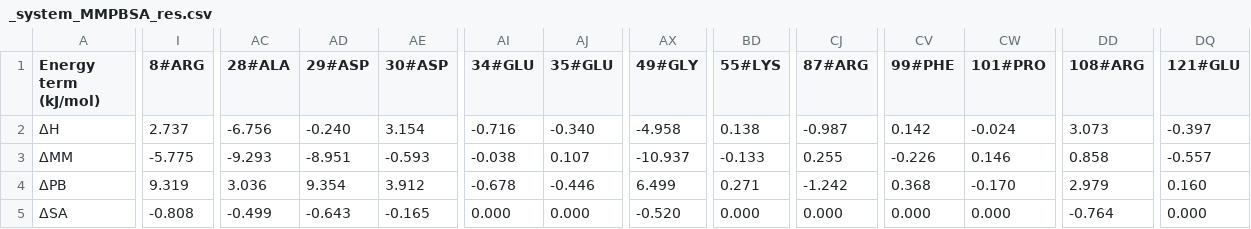
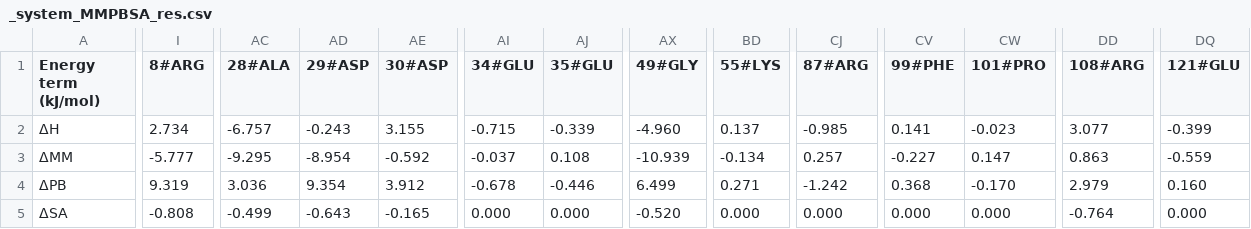
Before and after one commit to supernova4869/s_mmpbsa, a CSV file: examples/Protein_Ligand/_system_MMPBSA_res.csv, drawn as a sheet; only a part is shown, gaps mark what is left out; the diff covers the shown part only; the diff names each change by its address in the sheet, - before the commit and + after, or states it on an @@ line.

```diff
--- a/examples/Protein_Ligand/_system_MMPBSA_res.csv
+++ b/examples/Protein_Ligand/_system_MMPBSA_res.csv
-I2 (8#ARG): 2.737
+I2 (8#ARG): 2.734
-AC2 (28#ALA): -6.756
+AC2 (28#ALA): -6.757
-AD2 (29#ASP): -0.240
+AD2 (29#ASP): -0.243
-AE2 (30#ASP): 3.154
+AE2 (30#ASP): 3.155
-AI2 (34#GLU): -0.716
+AI2 (34#GLU): -0.715
-AJ2 (35#GLU): -0.340
+AJ2 (35#GLU): -0.339
-AX2 (49#GLY): -4.958
+AX2 (49#GLY): -4.960
-BD2 (55#LYS): 0.138
+BD2 (55#LYS): 0.137
-CJ2 (87#ARG): -0.987
+CJ2 (87#ARG): -0.985
-CV2 (99#PHE): 0.142
+CV2 (99#PHE): 0.141
-CW2 (101#PRO): -0.024
+CW2 (101#PRO): -0.023
-DD2 (108#ARG): 3.073
+DD2 (108#ARG): 3.077
-DQ2 (121#GLU): -0.397
+DQ2 (121#GLU): -0.399
-I3 (8#ARG): -5.775
+I3 (8#ARG): -5.777
-AC3 (28#ALA): -9.293
+AC3 (28#ALA): -9.295
-AD3 (29#ASP): -8.951
+AD3 (29#ASP): -8.954
-AE3 (30#ASP): -0.593
+AE3 (30#ASP): -0.592
-AI3 (34#GLU): -0.038
+AI3 (34#GLU): -0.037
-AJ3 (35#GLU): 0.107
+AJ3 (35#GLU): 0.108
-AX3 (49#GLY): -10.937
+AX3 (49#GLY): -10.939
-BD3 (55#LYS): -0.133
+BD3 (55#LYS): -0.134
-CJ3 (87#ARG): 0.255
+CJ3 (87#ARG): 0.257
-CV3 (99#PHE): -0.226
+CV3 (99#PHE): -0.227
-CW3 (101#PRO): 0.146
+CW3 (101#PRO): 0.147
-DD3 (108#ARG): 0.858
+DD3 (108#ARG): 0.863
-DQ3 (121#GLU): -0.557
+DQ3 (121#GLU): -0.559
```
Also changed, not shown: 112 edited cells elsewhere in this file, examples/Protein_Ligand/_system_MMPBSA.csv, examples/Protein_Ligand/_system_MMPBSA_traj.csv, 16 other files.
